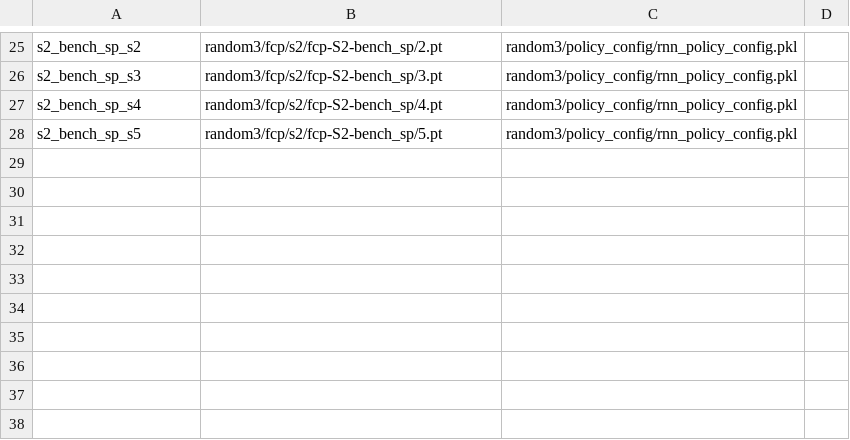
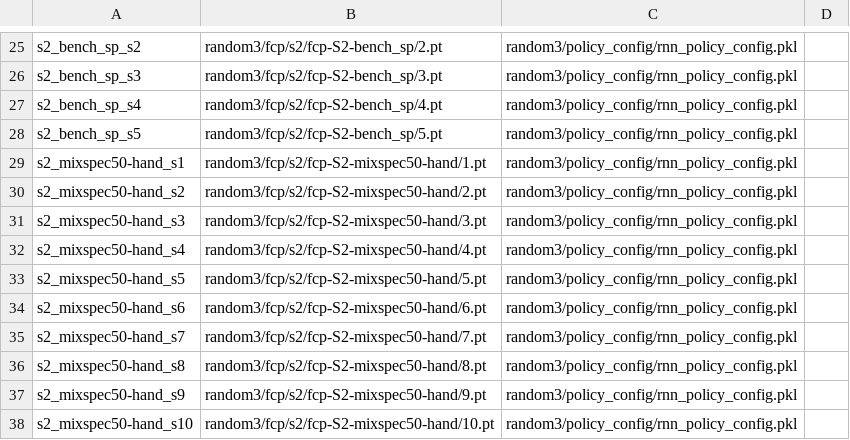
Before and after one commit to Verushan/masters-research, a TSV file: experiments/results/fillin/random3-step8/manifest.tsv, drawn as a sheet; only a part is shown, gaps mark what is left out; the diff names each change by its address in the sheet, - before the commit and + after, or states it on an @@ line.

```diff
--- a/experiments/results/fillin/random3-step8/manifest.tsv
+++ b/experiments/results/fillin/random3-step8/manifest.tsv
+row 29: s2_mixspec50-hand_s1 | random3/fcp/s2/fcp-S2-mixspec50-hand/1.pt | random3/policy_config/rnn_policy_config.pkl
+row 30: s2_mixspec50-hand_s2 | random3/fcp/s2/fcp-S2-mixspec50-hand/2.pt | random3/policy_config/rnn_policy_config.pkl
+row 31: s2_mixspec50-hand_s3 | random3/fcp/s2/fcp-S2-mixspec50-hand/3.pt | random3/policy_config/rnn_policy_config.pkl
+row 32: s2_mixspec50-hand_s4 | random3/fcp/s2/fcp-S2-mixspec50-hand/4.pt | random3/policy_config/rnn_policy_config.pkl
+row 33: s2_mixspec50-hand_s5 | random3/fcp/s2/fcp-S2-mixspec50-hand/5.pt | random3/policy_config/rnn_policy_config.pkl
+row 34: s2_mixspec50-hand_s6 | random3/fcp/s2/fcp-S2-mixspec50-hand/6.pt | random3/policy_config/rnn_policy_config.pkl
+row 35: s2_mixspec50-hand_s7 | random3/fcp/s2/fcp-S2-mixspec50-hand/7.pt | random3/policy_config/rnn_policy_config.pkl
+row 36: s2_mixspec50-hand_s8 | random3/fcp/s2/fcp-S2-mixspec50-hand/8.pt | random3/policy_config/rnn_policy_config.pkl
+row 37: s2_mixspec50-hand_s9 | random3/fcp/s2/fcp-S2-mixspec50-hand/9.pt | random3/policy_config/rnn_policy_config.pkl
+row 38: s2_mixspec50-hand_s10 | random3/fcp/s2/fcp-S2-mixspec50-hand/10.pt | random3/policy_config/rnn_policy_config.pkl
```
Also changed, not shown: experiments/results/fillin/unident_s-mixed/manifest.tsv, 24 other files.
